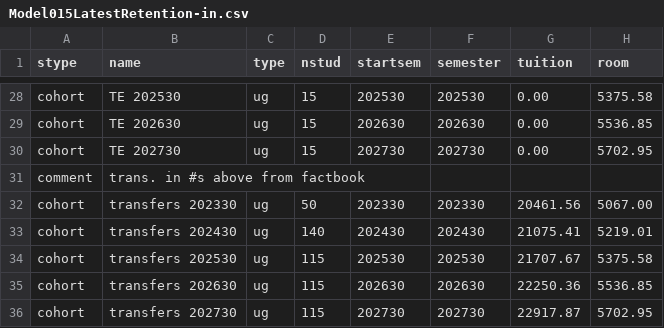
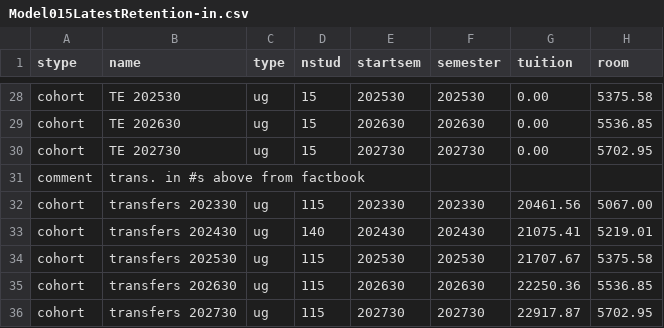
Before and after one commit to jpcummings/sfm, a CSV file: input/Model015LatestRetention-in.csv, drawn as a sheet; only a part is shown, gaps mark what is left out; the diff names each change by its address in the sheet, - before the commit and + after, or states it on an @@ line.

Commit message:
changed Faculty compensation calc and retention numbers

```diff
--- a/input/Model015LatestRetention-in.csv
+++ b/input/Model015LatestRetention-in.csv
-D32 (nstud): 50
+D32 (nstud): 115
```
